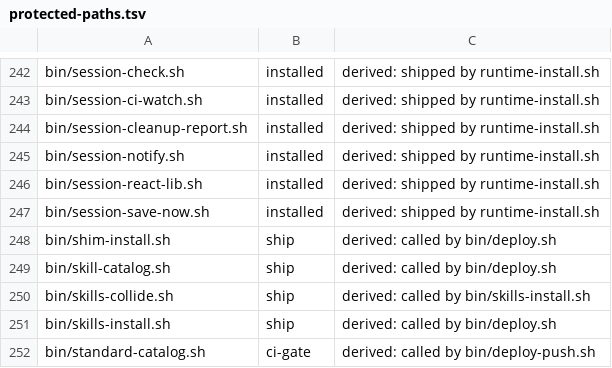
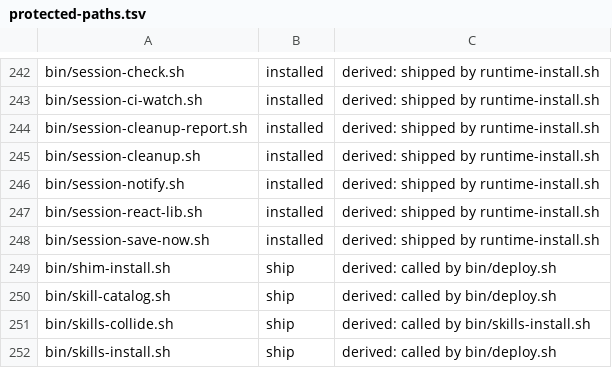
Before and after one commit to VytCepas/harbor-core, a TSV file: .agents/protected-paths.tsv, drawn as a sheet; only a part is shown, gaps mark what is left out; the shorter side is filled out with more unchanged rows.

```diff
--- a/.agents/protected-paths.tsv
+++ b/.agents/protected-paths.tsv
@@ -244,2 +244,3 @@ bin/session-ci-watch.sh	installed	derived: shipped by runtime-install.sh
 bin/session-cleanup-report.sh	installed	derived: shipped by runtime-install.sh
+bin/session-cleanup.sh	installed	derived: shipped by runtime-install.sh
 bin/session-notify.sh	installed	derived: shipped by runtime-install.sh
```
Also changed, not shown: 13 other files.
